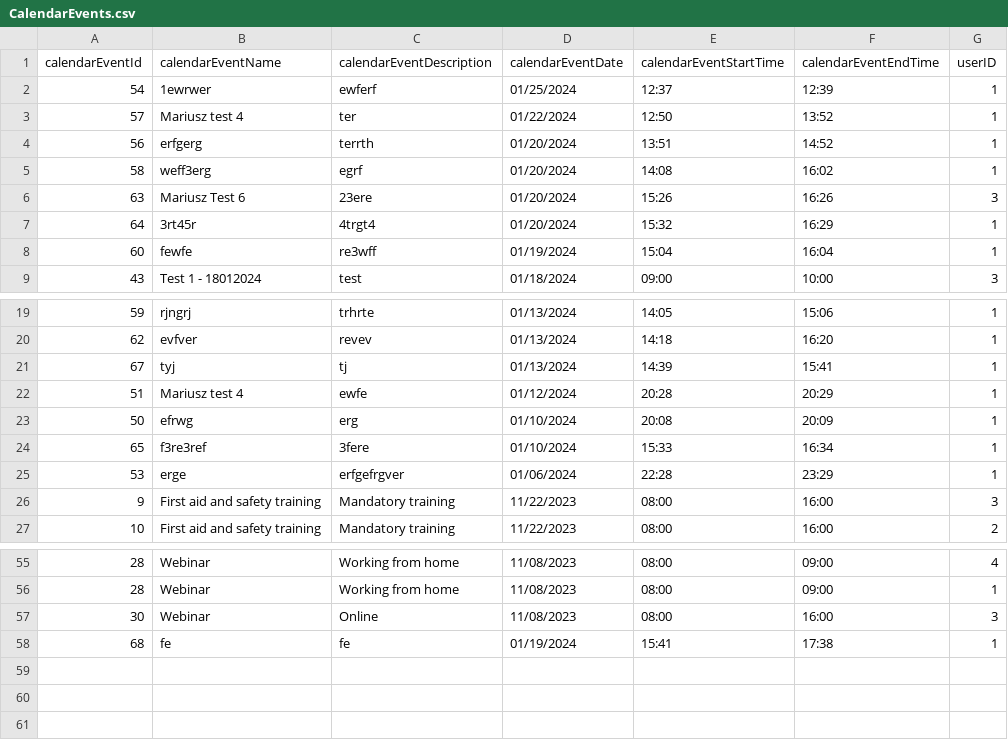
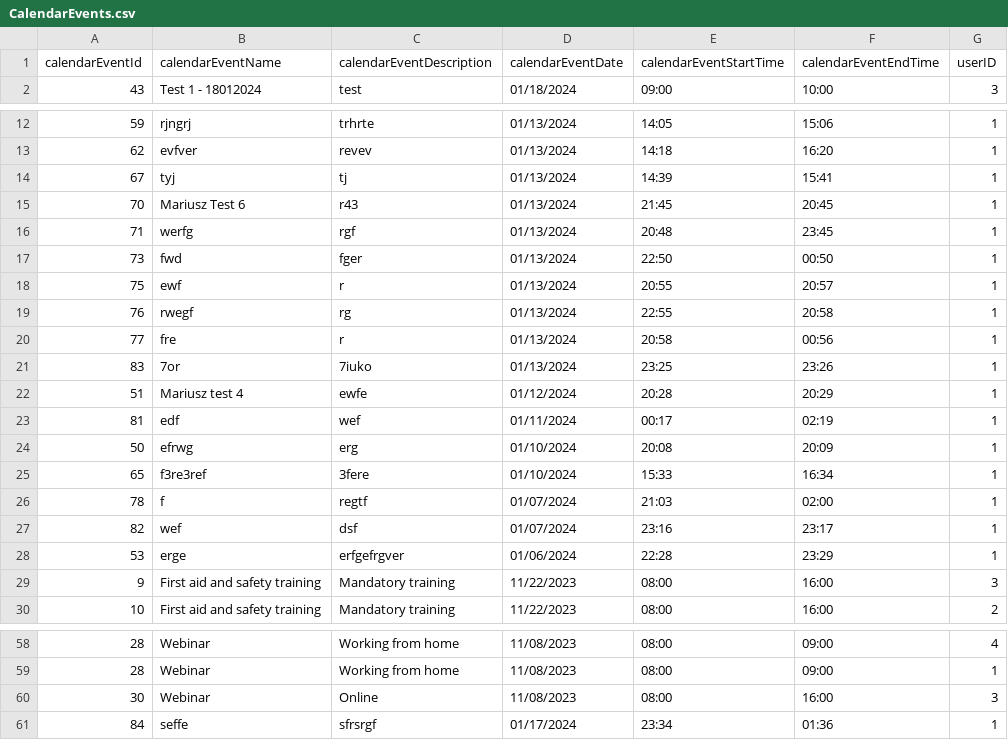
Before and after one commit to infoshareacademy/jcszr11-WeCSharp, a CSV file: Schedulist/CalendarEvents.csv, drawn as a sheet; only a part is shown, gaps mark what is left out.

```diff
--- a/Schedulist/CalendarEvents.csv
+++ b/Schedulist/CalendarEvents.csv
@@ -1,9 +1,2 @@
 calendarEventId,calendarEventName,calendarEventDescription,calendarEventDate,calendarEventStartTime,calendarEventEndTime,userID
-54,1ewrwer,ewferf,01/25/2024,12:37,12:39,1
-57,Mariusz test 4,ter,01/22/2024,12:50,13:52,1
-56,erfgerg,terrth,01/20/2024,13:51,14:52,1
-58,weff3erg,egrf,01/20/2024,14:08,16:02,1
-63,Mariusz Test 6,23ere,01/20/2024,15:26,16:26,3
-64,3rt45r,4trgt4,01/20/2024,15:32,16:29,1
-60,fewfe,re3wff,01/19/2024,15:04,16:04,1
 43,Test 1 - 18012024,test,01/18/2024,09:00,10:00,3
@@ -21,5 +14,15 @@ calendarEventId,calendarEventName,calendarEventDescription,calendarEventDate,cal
 67,tyj,tj,01/13/2024,14:39,15:41,1
+70,Mariusz Test 6,r43,01/13/2024,21:45,20:45,1
+71,werfg,rgf,01/13/2024,20:48,23:45,1
+73,fwd,fger,01/13/2024,22:50,00:50,1
+75,ewf,r,01/13/2024,20:55,20:57,1
+76,rwegf,rg,01/13/2024,22:55,20:58,1
+77,fre,r,01/13/2024,20:58,00:56,1
+83,7or,7iuko,01/13/2024,23:25,23:26,1
 51,Mariusz test 4,ewfe,01/12/2024,20:28,20:29,1
+81,edf,wef,01/11/2024,00:17,02:19,1
 50,efrwg,erg,01/10/2024,20:08,20:09,1
 65,f3re3ref,3fere,01/10/2024,15:33,16:34,1
+78,f,regtf,01/07/2024,21:03,02:00,1
+82,wef,dsf,01/07/2024,23:16,23:17,1
 53,erge,erfgefrgver,01/06/2024,22:28,23:29,1
@@ -57,2 +60,2 @@ calendarEventId,calendarEventName,calendarEventDescription,calendarEventDate,cal
 30,Webinar,Online,11/08/2023,08:00,16:00,3
-68,fe,fe,01/19/2024,15:41,17:38,1
+84,seffe,sfrsrgf,01/17/2024,23:34,01:36,1
```
Also changed, not shown: 3 other files.
